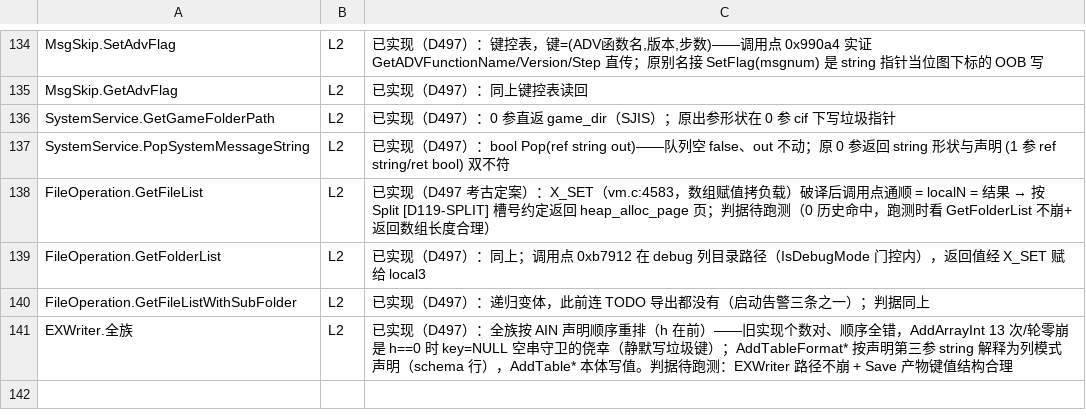
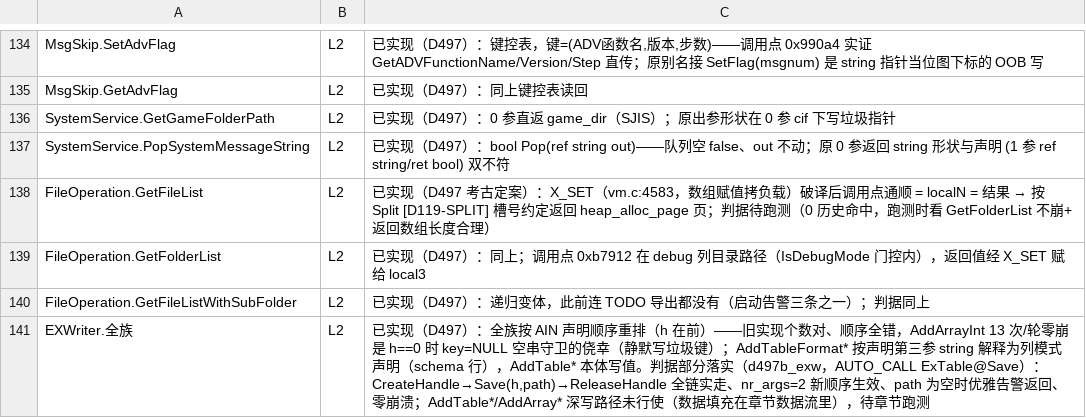
Before and after one commit to easleyclaymore/Rance10-Android-Port, a TSV file: tools/offline/hll_ledger.tsv, drawn as a sheet; only a part is shown, gaps mark what is left out.

Commit message:
D497: 验收跑测 2 轮——EXWriter 重写签名实走验证
- d497b_smoke：回归全绿（acts=36、errors=0、五类告警 0）；
  但冒烟路径 0 次 EXWriter 调用——13 次/轮的计数来自章节数据
  持久化路径（ExTable@Save/ExTree@Save 消费链）
- d497b_exw（AUTO_CALL ExTable@Save 探针）：重写后的生命周期
  CreateHandle→Save(h,path)→ReleaseHandle 全链实走，trace 实证
  nr_args=2 新 (h,path) 顺序生效；path 为 "." 时优雅告警返回；
  零崩溃零 VM_ERROR
- AddTable*/AddArray* 深写路径未行使（在数据填充流里），待章节
  跑测；台账判据状态更新

```diff
--- a/tools/offline/hll_ledger.tsv
+++ b/tools/offline/hll_ledger.tsv
@@ -140,2 +140,2 @@ FileOperation.GetFolderList	L2	已实现（D497）：同上；调用点 0xb7912
 FileOperation.GetFileListWithSubFolder	L2	已实现（D497）：递归变体，此前连 TODO 导出都没有（启动告警三条之一）；判据同上
-EXWriter.全族	L2	已实现（D497）：全族按 AIN 声明顺序重排（h 在前）——旧实现个数对、顺序全错，AddArrayInt 13 次/轮零崩是 h==0 时 key=NULL 空串守卫的侥幸（静默写垃圾键）；AddTableFormat* 按声明第三参 string 解释为列模式声明（schema 行），AddTable* 本体写值。判据待跑测：EXWriter 路径不崩 + Save 产物键值结构合理
+EXWriter.全族	L2	已实现（D497）：全族按 AIN 声明顺序重排（h 在前）——旧实现个数对、顺序全错，AddArrayInt 13 次/轮零崩是 h==0 时 key=NULL 空串守卫的侥幸（静默写垃圾键）；AddTableFormat* 按声明第三参 string 解释为列模式声明（schema 行），AddTable* 本体写值。判据部分落实（d497b_exw，AUTO_CALL ExTable@Save）：CreateHandle→Save(h,path)→ReleaseHandle 全链实走、nr_args=2 新顺序生效、path 为空时优雅告警返回、零崩溃；AddTable*/AddArray* 深写路径未行使（数据填充在章节数据流里），待章节跑测
```
